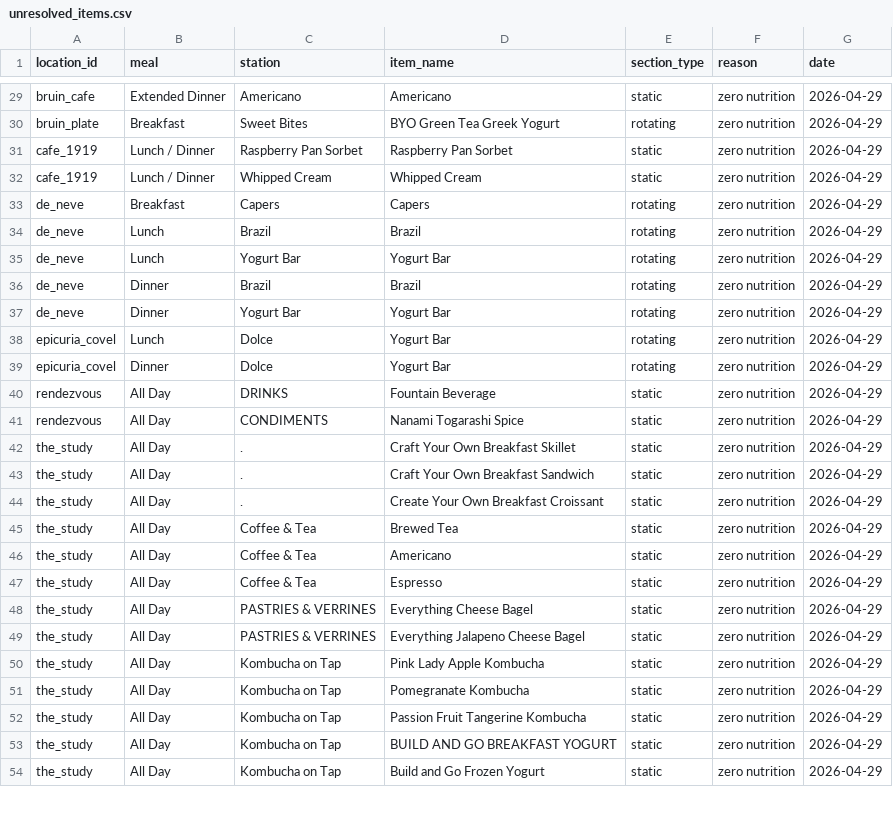
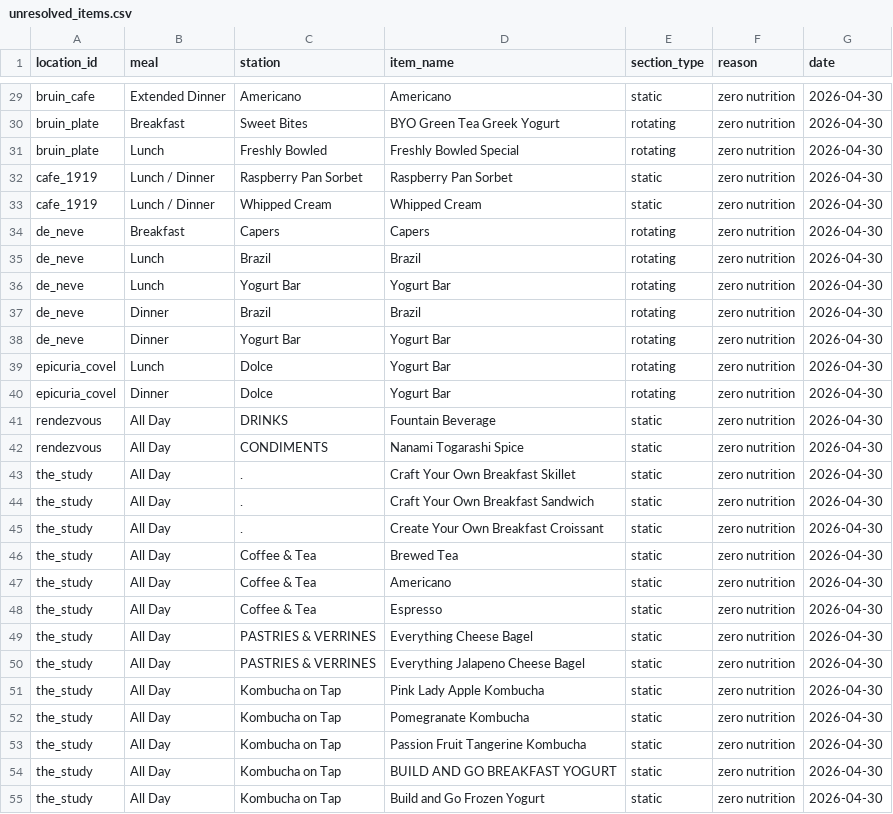
Before and after one commit to rishiprasad117-art/Bcal-UCLA, a CSV file: data/unresolved_items.csv, drawn as a sheet; only a part is shown, gaps mark what is left out; addresses are those after the commit; the diff covers the shown part only; the diff names each change by its address in the sheet, - before the commit and + after, or states it on an @@ line.

```diff
--- a/data/unresolved_items.csv
+++ b/data/unresolved_items.csv
-G29:G30 (date): 2026-04-29
+G29:G30 (date): 2026-04-30
+row 31: bruin_plate | Lunch | Freshly Bowled | Freshly Bowled Special | rotating | zero nutrition | 2026-04-30
-G32:G55 (date): 2026-04-29
+G32:G55 (date): 2026-04-30
```
Also changed, not shown: 31 edited cells elsewhere in this file, data/daily_menu.csv, data/food_tags.csv, 2 other files.
